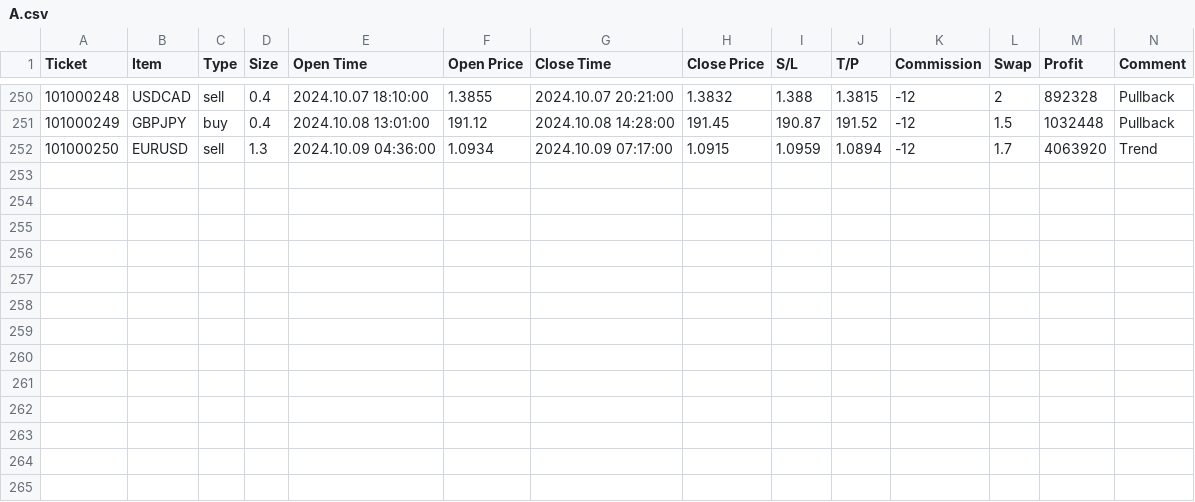
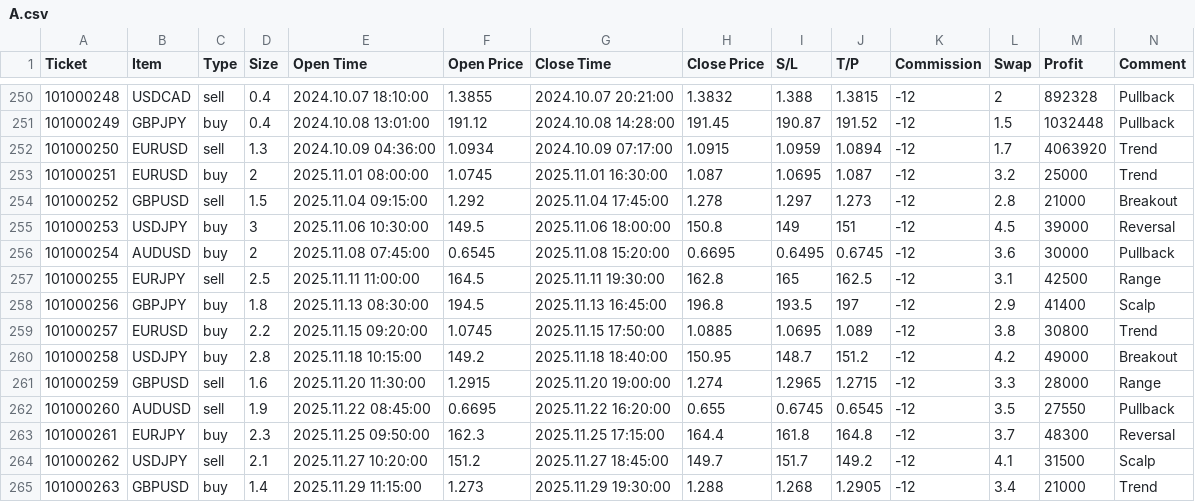
Before and after one commit to LENS1208/innerlog, a CSV file: public/demo/A.csv, drawn as a sheet; only a part is shown, gaps mark what is left out; the diff names each change by its address in the sheet, - before the commit and + after, or states it on an @@ line.

```diff
--- a/public/demo/A.csv
+++ b/public/demo/A.csv
+row 253: 101000251 | EURUSD | buy | 2 | 2025.11.01 08:00:00 | 1.0745 | 2025.11.01 16:30:00 | 1.087 | 1.0695 | 1.087 | -12 | 3.2 | 25000 | Trend
+row 254: 101000252 | GBPUSD | sell | 1.5 | 2025.11.04 09:15:00 | 1.292 | 2025.11.04 17:45:00 | 1.278 | 1.297 | 1.273 | -12 | 2.8 | 21000 | Breakout
+row 255: 101000253 | USDJPY | buy | 3 | 2025.11.06 10:30:00 | 149.5 | 2025.11.06 18:00:00 | 150.8 | 149 | 151 | -12 | 4.5 | 39000 | Reversal
+row 256: 101000254 | AUDUSD | buy | 2 | 2025.11.08 07:45:00 | 0.6545 | 2025.11.08 15:20:00 | 0.6695 | 0.6495 | 0.6745 | -12 | 3.6 | 30000 | Pullback
+row 257: 101000255 | EURJPY | sell | 2.5 | 2025.11.11 11:00:00 | 164.5 | 2025.11.11 19:30:00 | 162.8 | 165 | 162.5 | -12 | 3.1 | 42500 | Range
+row 258: 101000256 | GBPJPY | buy | 1.8 | 2025.11.13 08:30:00 | 194.5 | 2025.11.13 16:45:00 | 196.8 | 193.5 | 197 | -12 | 2.9 | 41400 | Scalp
+row 259: 101000257 | EURUSD | buy | 2.2 | 2025.11.15 09:20:00 | 1.0745 | 2025.11.15 17:50:00 | 1.0885 | 1.0695 | 1.089 | -12 | 3.8 | 30800 | Trend
+row 260: 101000258 | USDJPY | buy | 2.8 | 2025.11.18 10:15:00 | 149.2 | 2025.11.18 18:40:00 | 150.95 | 148.7 | 151.2 | -12 | 4.2 | 49000 | Breakout
+row 261: 101000259 | GBPUSD | sell | 1.6 | 2025.11.20 11:30:00 | 1.2915 | 2025.11.20 19:00:00 | 1.274 | 1.2965 | 1.2715 | -12 | 3.3 | 28000 | Range
+row 262: 101000260 | AUDUSD | sell | 1.9 | 2025.11.22 08:45:00 | 0.6695 | 2025.11.22 16:20:00 | 0.655 | 0.6745 | 0.6545 | -12 | 3.5 | 27550 | Pullback
+row 263: 101000261 | EURJPY | buy | 2.3 | 2025.11.25 09:50:00 | 162.3 | 2025.11.25 17:15:00 | 164.4 | 161.8 | 164.8 | -12 | 3.7 | 48300 | Reversal
+row 264: 101000262 | USDJPY | sell | 2.1 | 2025.11.27 10:20:00 | 151.2 | 2025.11.27 18:45:00 | 149.7 | 151.7 | 149.2 | -12 | 4.1 | 31500 | Scalp
+row 265: 101000263 | GBPUSD | buy | 1.4 | 2025.11.29 11:15:00 | 1.273 | 2025.11.29 19:30:00 | 1.288 | 1.268 | 1.2905 | -12 | 3.4 | 21000 | Trend
```
Also changed, not shown: public/demo/C.csv, 2 other files.
